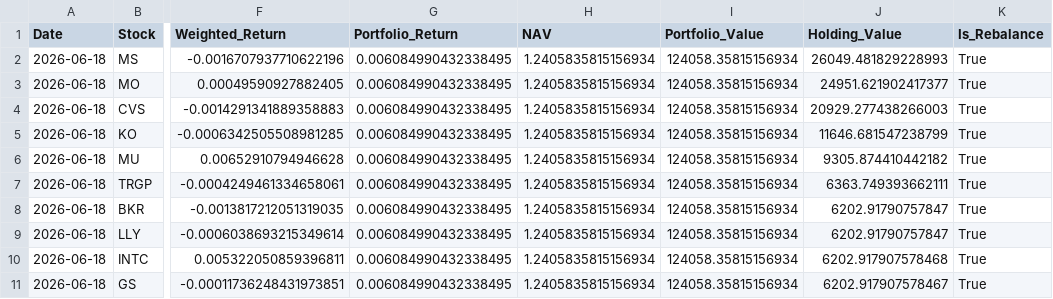
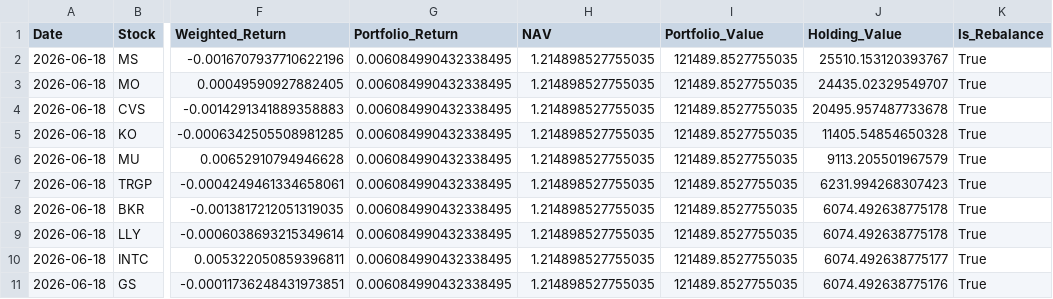
Before and after one commit to areebirfan62/stockportfolioanalysis, a CSV file: data/latest_portfolio_holdings.csv, drawn as a sheet; only a part is shown, gaps mark what is left out; the diff names each change by its address in the sheet, - before the commit and + after, or states it on an @@ line.

```diff
--- a/data/latest_portfolio_holdings.csv
+++ b/data/latest_portfolio_holdings.csv
-H2:H11 (NAV): 1.2405835815156934
+H2:H11 (NAV): 1.214898527755035
-I2:I11 (Portfolio_Value): 124058.35815156934
+I2:I11 (Portfolio_Value): 121489.8527755035
-J2 (Holding_Value): 26049.481829228993
+J2 (Holding_Value): 25510.153120393767
-J3 (Holding_Value): 24951.621902417377
+J3 (Holding_Value): 24435.02329549707
-J4 (Holding_Value): 20929.277438266003
+J4 (Holding_Value): 20495.957487733678
-J5 (Holding_Value): 11646.681547238799
+J5 (Holding_Value): 11405.54854650328
-J6 (Holding_Value): 9305.874410442182
+J6 (Holding_Value): 9113.205501967579
-J7 (Holding_Value): 6363.749393662111
+J7 (Holding_Value): 6231.994268307423
-J8:J9 (Holding_Value): 6202.91790757847
+J8:J9 (Holding_Value): 6074.492638775178
-J10 (Holding_Value): 6202.917907578468
+J10 (Holding_Value): 6074.492638775177
-J11 (Holding_Value): 6202.917907578467
+J11 (Holding_Value): 6074.492638775176
```
Also changed, not shown: data/portfolio_daily_summary.csv, data/portfolio_forward_log.csv, 8 other files.
